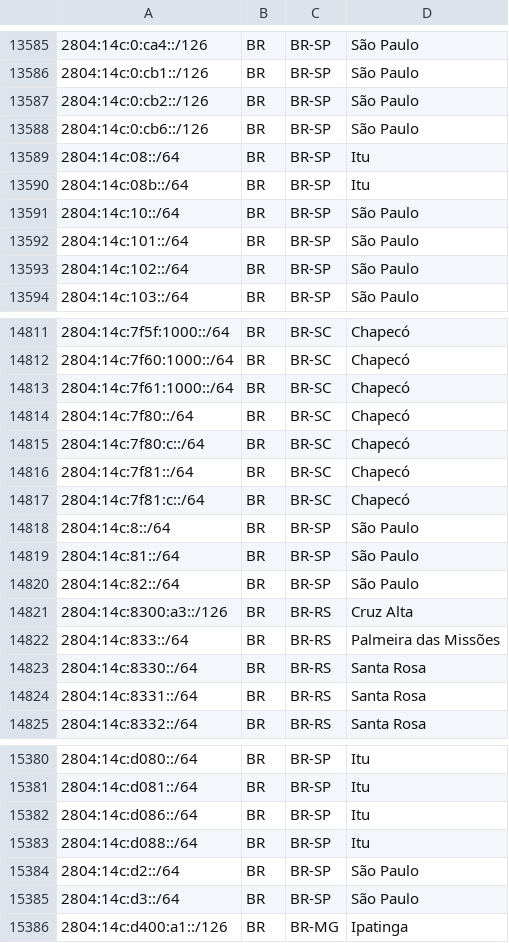
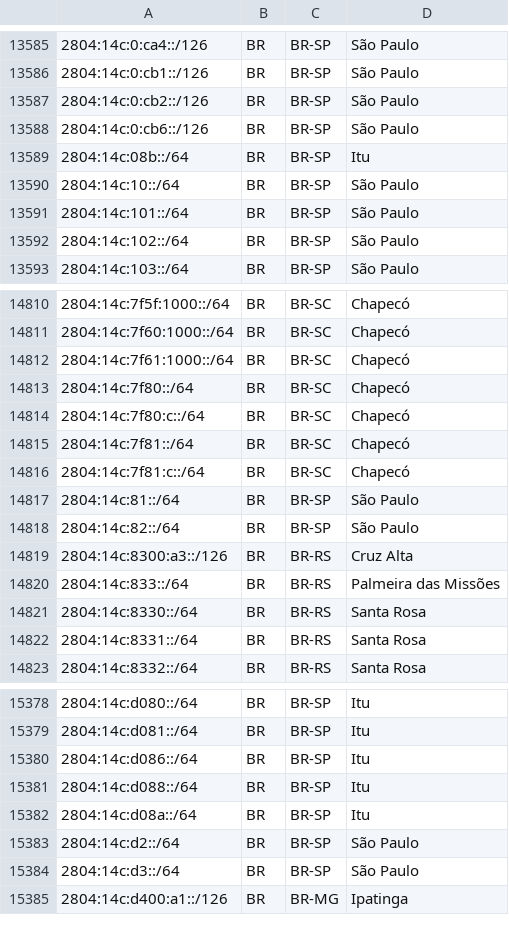
Before and after one commit to rtanajura/geofeed, a CSV file: geofeed.csv, drawn as a sheet; only a part is shown, gaps mark what is left out; removed rows and columns are numbered as before the commit, all else as after; the diff names each change by its address in the sheet, - before the commit and + after, or states it on an @@ line.

Commit message:
Update geofeed.csv

```diff
--- a/geofeed.csv
+++ b/geofeed.csv
-row 13589: 2804:14c:08::/64 | BR | BR-SP | Itu
-row 14818: 2804:14c:8::/64 | BR | BR-SP | São Paulo
+row 15382: 2804:14c:d08a::/64 | BR | BR-SP | Itu
```
